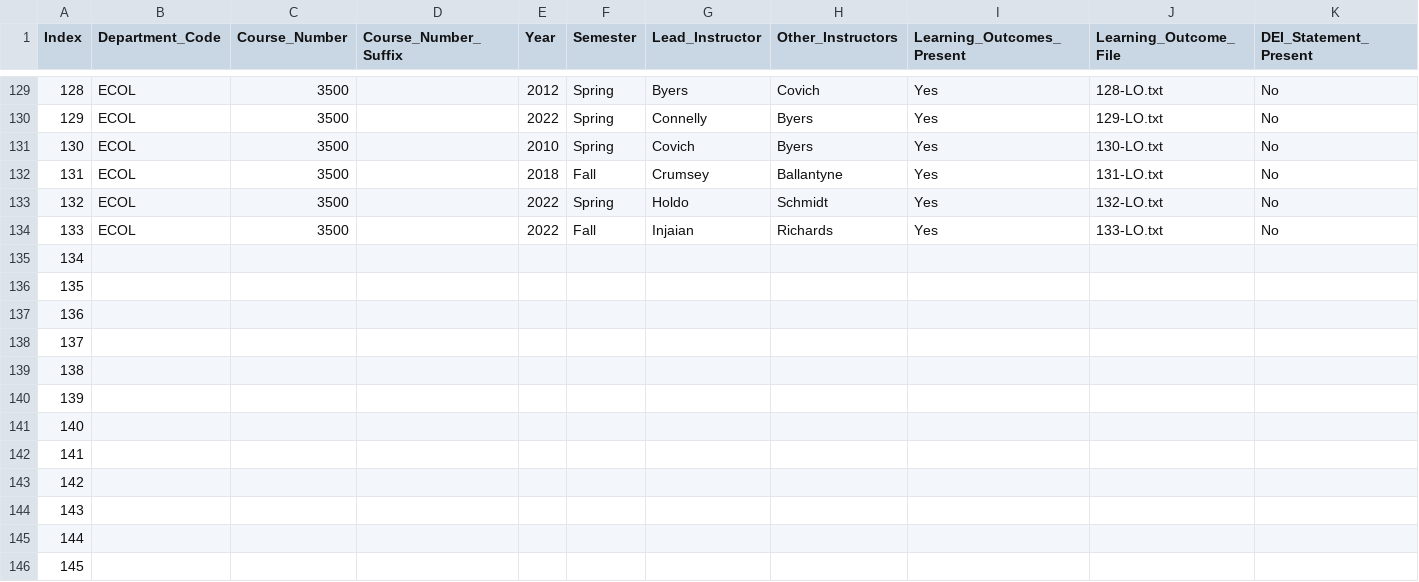
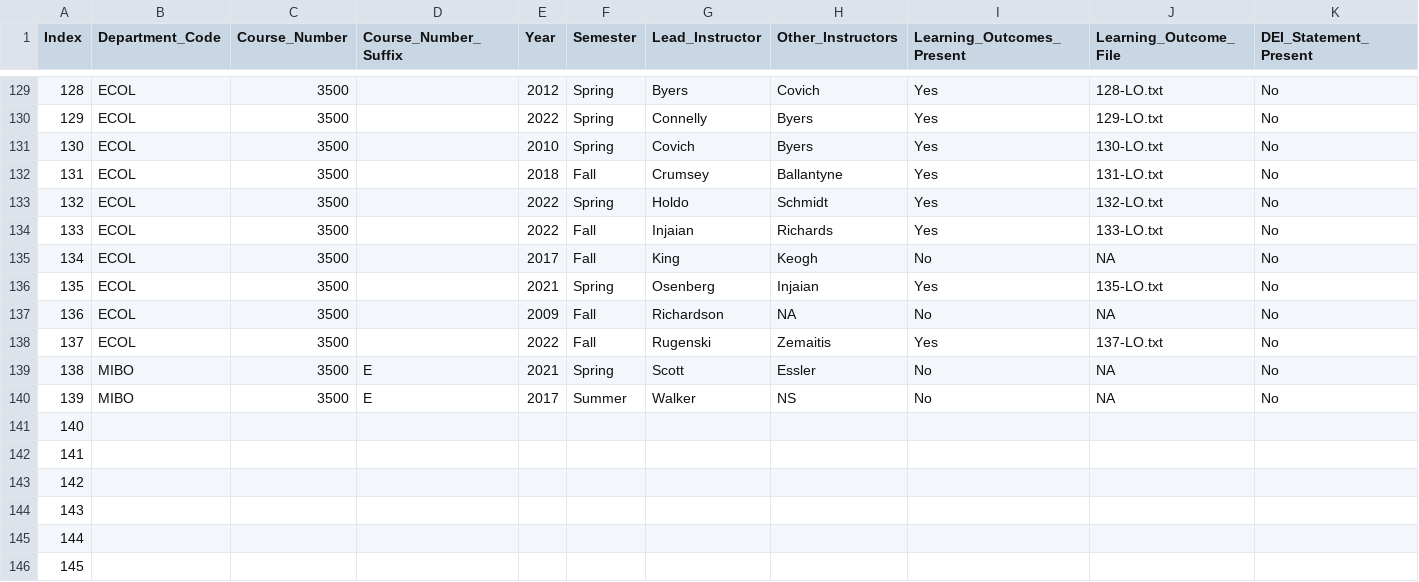
Before and after one commit to MajewskaLab/syllabus-review-project, a CSV file: syllabus-data.csv, drawn as a sheet; only a part is shown, gaps mark what is left out; removed rows and columns are numbered as before the commit, all else as after; rows hold the shown columns only; the diff names each change by its address in the sheet, - before the commit and + after, or states it on an @@ line.

```diff
--- a/syllabus-data.csv
+++ b/syllabus-data.csv
-row 135: 134
-row 136: 135
-row 137: 136
-row 138: 137
-row 139: 138
-row 140: 139
+row 135: 134 | ECOL | 3500 |  | 2017 | Fall | King | Keogh | No | NA | No
+row 136: 135 | ECOL | 3500 |  | 2021 | Spring | Osenberg | Injaian | Yes | 135-LO.txt | No
+row 137: 136 | ECOL | 3500 |  | 2009 | Fall | Richardson | NA | No | NA | No
+row 138: 137 | ECOL | 3500 |  | 2022 | Fall | Rugenski | Zemaitis | Yes | 137-LO.txt | No
+row 139: 138 | MIBO | 3500 | E | 2021 | Spring | Scott | Essler | No | NA | No
+row 140: 139 | MIBO | 3500 | E | 2017 | Summer | Walker | NS | No | NA | No
```
Also changed, not shown: 16 other files.
